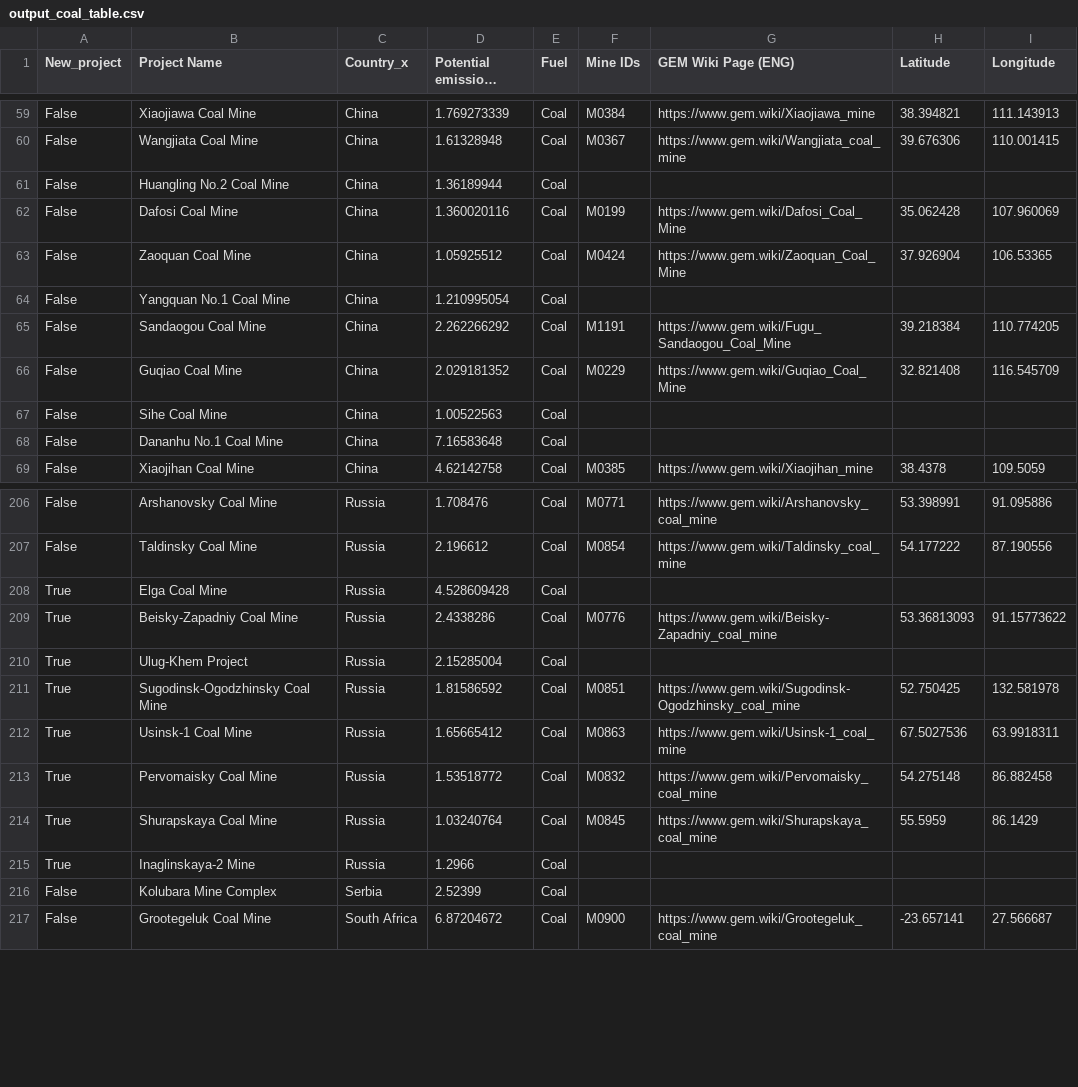
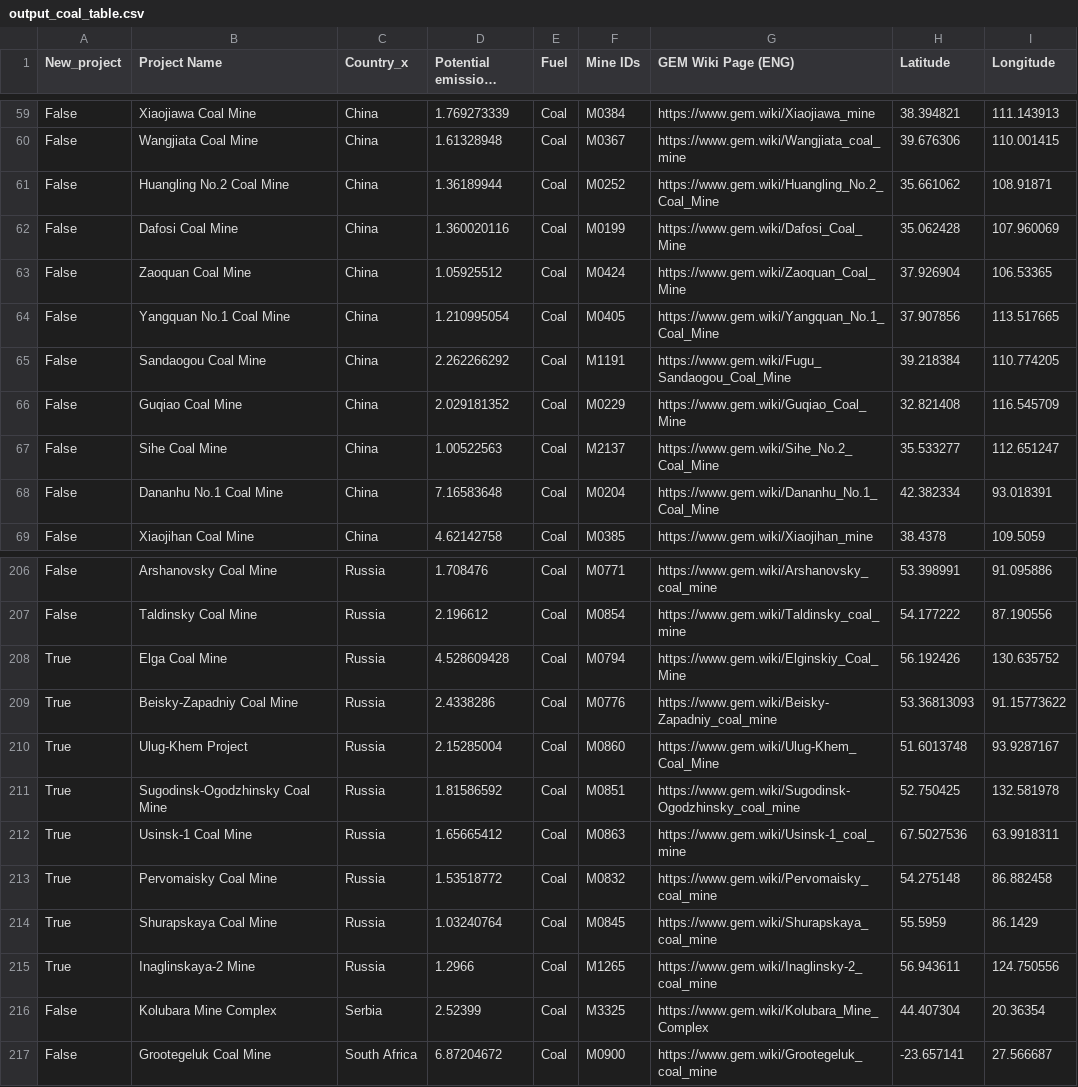
Before and after one commit to dataforgoodfr/CarbonBombs, a CSV file: data_cleaned/output_coal_table.csv (was output_coal_table.csv), drawn as a sheet; only a part is shown, gaps mark what is left out; long unchanged cells end in …; the diff covers the shown part only.

Commit message:
feat: Match data between GEM and CB for Coal

```diff
--- a/output_coal_table.csv
+++ b/data_cleaned/output_coal_table.csv
@@ -60,10 +60,10 @@ False,Xiaojiawa Coal Mine,China,1.769273339,Coal,M0384,https://www.gem.wiki/Xiao
 False,Wangjiata Coal Mine,China,1.61328948,Coal,M0367,https://www.gem.wiki/Wangjiata_coal_mine,39.676306,110.001415
-False,Huangling No.2 Coal Mine,China,1.36189944,Coal,,,,
+False,Huangling No.2 Coal Mine,China,1.36189944,Coal,M0252,https://www.gem.wiki/Huangling_No.2_Coal_Mine,35.661062,108.91871
 False,Dafosi Coal Mine,China,1.360020116,Coal,M0199,https://www.gem.wiki/Dafosi_Coal_Mine,35.062428,107.960069
 False,Zaoquan Coal Mine,China,1.05925512,Coal,M0424,https://www.gem.wiki/Zaoquan_Coal_Mine,37.926904,106.53365
-False,Yangquan No.1 Coal Mine,China,1.210995054,Coal,,,,
+False,Yangquan No.1 Coal Mine,China,1.210995054,Coal,M0405,https://www.gem.wiki/Yangquan_No.1_Coal_Mine,37.907856,113.517665
 False,Sandaogou Coal Mine,China,2.262266292,Coal,M1191,https://www.gem.wiki/Fugu_Sandaogou_Coal_Mine,39.218384,110.774205
 False,Guqiao Coal Mine,China,2.029181352,Coal,M0229,https://www.gem.wiki/Guqiao_Coal_Mine,32.821408,116.545709
-False,Sihe Coal Mine,China,1.00522563,Coal,,,,
-False,Dananhu No.1 Coal Mine,China,7.16583648,Coal,,,,
+False,Sihe Coal Mine,China,1.00522563,Coal,M2137,https://www.gem.wiki/Sihe_No.2_Coal_Mine,35.533277,112.651247
+False,Dananhu No.1 Coal Mine,China,7.16583648,Coal,M0204,https://www.gem.wiki/Dananhu_No.1_Coal_Mine,42.382334,93.018391
 False,Xiaojihan Coal Mine,China,4.62142758,Coal,M0385,https://www.gem.wiki/Xiaojihan_mine,38.4378,109.5059
@@ -207,5 +207,5 @@ False,Arshanovsky Coal Mine,Russia,1.708476,Coal,M0771,https://www.gem.wiki/Arsh
 False,Taldinsky Coal Mine,Russia,2.196612,Coal,M0854,https://www.gem.wiki/Taldinsky_coal_mine,54.177222,87.190556
-True,Elga Coal Mine,Russia,4.528609428,Coal,,,,
+True,Elga Coal Mine,Russia,4.528609428,Coal,M0794,https://www.gem.wiki/Elginskiy_Coal_Mine,56.192426,130.635752
 True,Beisky-Zapadniy Coal Mine,Russia,2.4338286,Coal,M0776,https://www.gem.wiki/Beisky-Zapadniy_coal_mine,53.36813093,91.15773622
-True,Ulug-Khem Project,Russia,2.15285004,Coal,,,,
+True,Ulug-Khem Project,Russia,2.15285004,Coal,M0860,https://www.gem.wiki/Ulug-Khem_Coal_Mine,51.6013748,93.9287167
 True,Sugodinsk-Ogodzhinsky Coal Mine,Russia,1.81586592,Coal,M0851,https://www.gem.wiki/Sugodinsk-Ogodzhinsky_coal_mine,52.750425,132.581978
@@ -214,4 +214,4 @@ True,Pervomaisky Coal Mine,Russia,1.53518772,Coal,M0832,https://www.gem.wiki/Per
 True,Shurapskaya Coal Mine,Russia,1.03240764,Coal,M0845,https://www.gem.wiki/Shurapskaya_coal_mine,55.5959,86.1429
-True,Inaglinskaya-2 Mine,Russia,1.2966,Coal,,,,
-False,Kolubara Mine Complex,Serbia,2.52399,Coal,,,,
+True,Inaglinskaya-2 Mine,Russia,1.2966,Coal,M1265,https://www.gem.wiki/Inaglinsky-2_coal_mine,56.943611,124.750556
+False,Kolubara Mine Complex,Serbia,2.52399,Coal,M3325,https://www.gem.wiki/Kolubara_Mine_Complex,44.407304,20.36354
 False,Grootegeluk Coal Mine,South Africa,6.87204672,Coal,M0900,https://www.gem.wiki/Grootegeluk_coal_mine,-23.657141,27.566687
```
Also changed, not shown: 108 edited cells elsewhere in this file, 3 other files.
